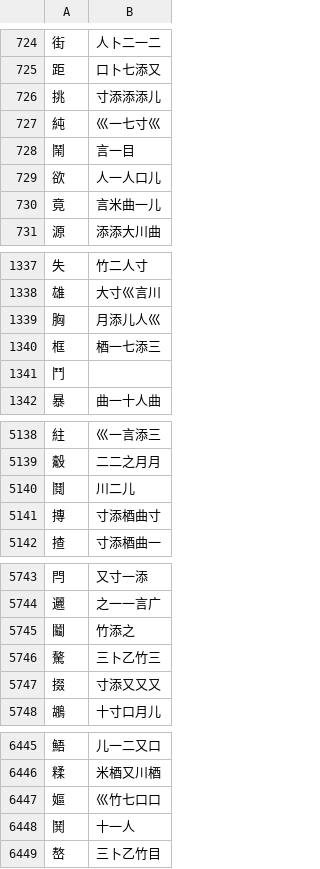
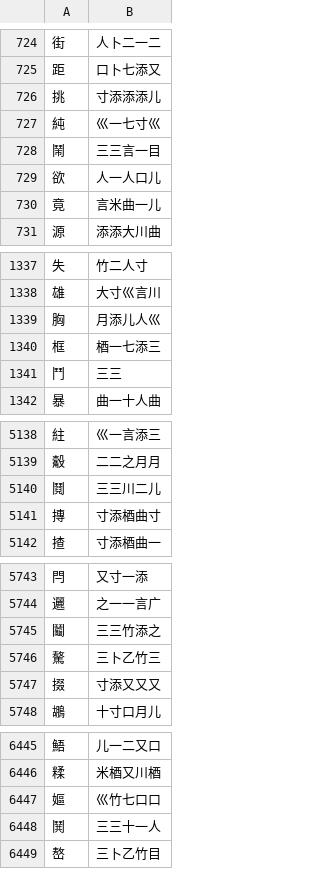
Before and after one commit to chenlin014/jiezi, a TSV file: monokey/dict.tsv, drawn as a sheet; only a part is shown, gaps mark what is left out; the diff covers the shown part only.

```diff
--- a/monokey/dict.tsv
+++ b/monokey/dict.tsv
@@ -727,3 +727,3 @@
 純	巛一七寸巛
-鬧	言一目
+鬧	三三言一目
 欲	人一人口儿
@@ -1340,3 +1340,3 @@
 框	梄一七添三
-鬥	
+鬥	三三
 暴	曲一十人曲
@@ -5139,3 +5139,3 @@
 觳	二二之月月
-鬩	川二儿
+鬩	三三川二儿
 摶	寸添梄曲寸
@@ -5744,3 +5744,3 @@
 邐	之一一言广
-鬮	竹添之
+鬮	三三竹添之
 驁	三卜乙竹三
@@ -6447,3 +6447,3 @@
 嫗	巛竹七口口
-鬨	十一人
+鬨	三三十一人
 嶅	三卜乙竹目
```
Also changed, not shown: 5 edited cells elsewhere in this file, monokey/jm-zt.tsv, monokey/zg_code.tsv.
